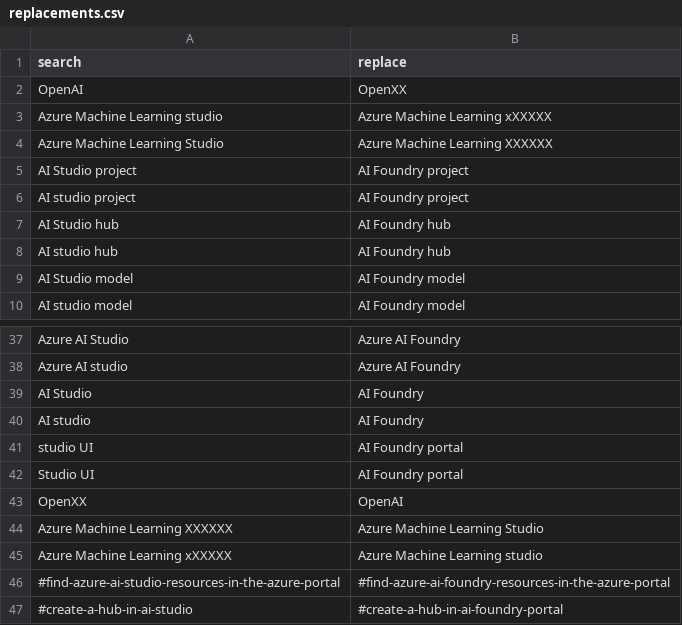
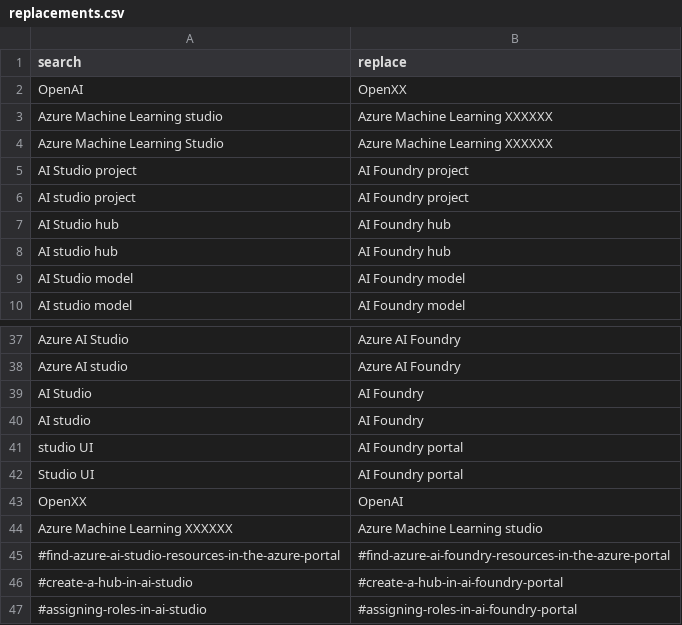
Before and after one commit to sdgilley/rebrand, a CSV file: replacements.csv, drawn as a sheet; only a part is shown, gaps mark what is left out; the shorter side is filled out with more unchanged rows.

Commit message:
standardize small s for studio

```diff
--- a/replacements.csv
+++ b/replacements.csv
@@ -2,3 +2,3 @@ search,replace
 OpenAI,OpenXX
-Azure Machine Learning studio,Azure Machine Learning xXXXXX
+Azure Machine Learning studio,Azure Machine Learning XXXXXX
 Azure Machine Learning Studio,Azure Machine Learning XXXXXX
@@ -43,4 +43,3 @@ Studio UI,AI Foundry portal
 OpenXX,OpenAI
-Azure Machine Learning XXXXXX,Azure Machine Learning Studio
-Azure Machine Learning xXXXXX,Azure Machine Learning studio
+Azure Machine Learning XXXXXX,Azure Machine Learning studio
 #find-azure-ai-studio-resources-in-the-azure-portal,#find-azure-ai-foundry-resources-in-the-azure-portal
```
